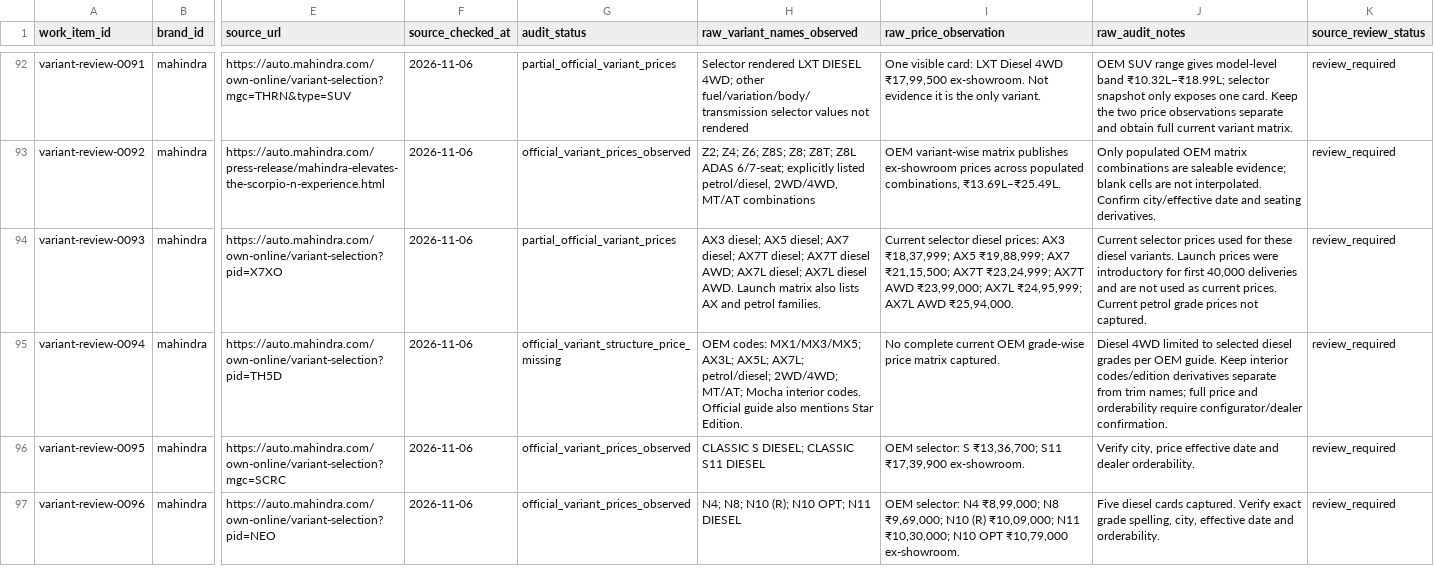
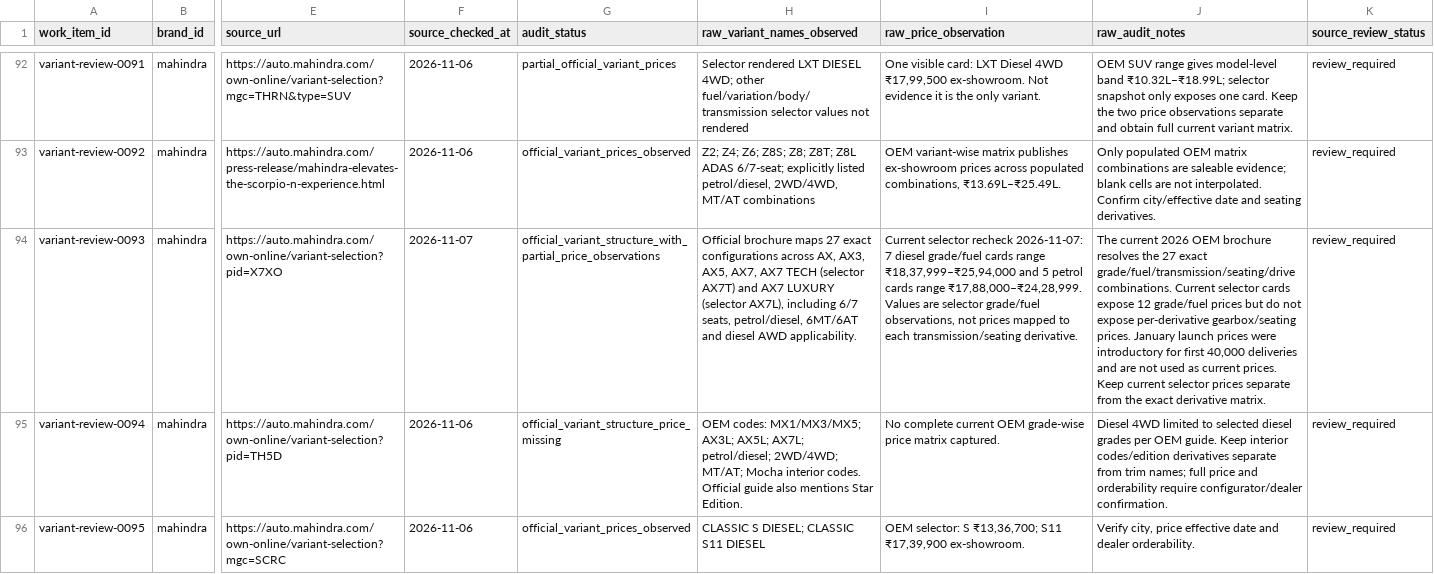
Before and after one commit to itrunks/motivo, a CSV file: data/variant-normalization-workqueue.csv, drawn as a sheet; only a part is shown, gaps mark what is left out; the shorter side is filled out with more unchanged rows; the diff names each change by its address in the sheet, - before the commit and + after, or states it on an @@ line.

Commit message:
audit: refresh XUV 7XO normalization work item

```diff
--- a/data/variant-normalization-workqueue.csv
+++ b/data/variant-normalization-workqueue.csv
-F94 (source_checked_at): 2026-11-06
+F94 (source_checked_at): 2026-11-07
-G94 (audit_status): partial_official_variant_prices
+G94 (audit_status): official_variant_structure_with_partial_price_observations
-H94 (raw_variant_names_observed): AX3 diesel; AX5 diesel; AX7 diesel; AX7T diesel; AX7T diesel AWD; AX7L diesel; AX7L diesel AWD. Launch matrix also lists AX and petrol families.
+H94 (raw_variant_names_observed): Official brochure maps 27 exact configurations across AX, AX3, AX5, AX7, AX7 TECH (selector AX7T) and AX7 LUXURY (selector AX7L), including 6/7 seats, petrol/diesel, 6MT/6AT and diesel AWD applicability.
-I94 (raw_price_observation): Current selector diesel prices: AX3 ₹18,37,999; AX5 ₹19,88,999; AX7 ₹21,15,500; AX7T ₹23,24,999; AX7T AWD ₹23,99,000; AX7L ₹24,95,999; AX7L AWD ₹25,94,000.
+I94 (raw_price_observation): Current selector recheck 2026-11-07: 7 diesel grade/fuel cards range ₹18,37,999–₹25,94,000 and 5 petrol cards range ₹17,88,000–₹24,28,999. Values are selector grade/fuel observations, not prices mapped to each transmission/seating derivative.
-J94 (raw_audit_notes): Current selector prices used for these diesel variants. Launch prices were introductory for first 40,000 deliveries and are not used as current prices. Current petrol grade prices not captured.
+J94 (raw_audit_notes): The current 2026 OEM brochure resolves the 27 exact grade/fuel/transmission/seating/drive combinations. Current selector cards expose 12 grade/fuel prices but do not expose per-derivative gearbox/seating prices. January launch prices were introductory for first 40,000 deliveries and are not used as current prices. Keep current selector prices separate from the exact derivative matrix.
```
